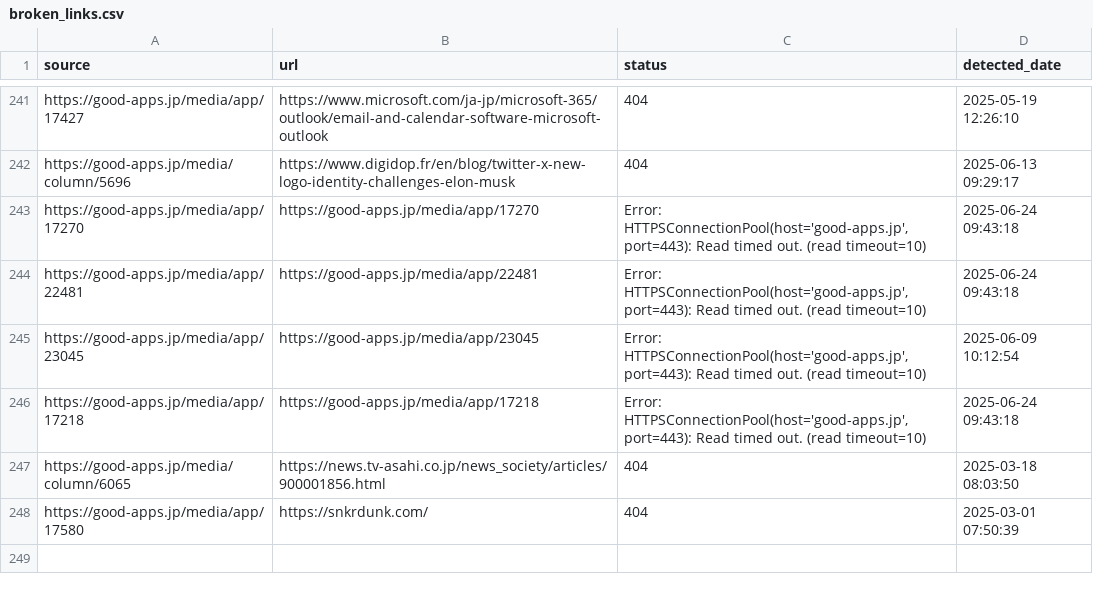
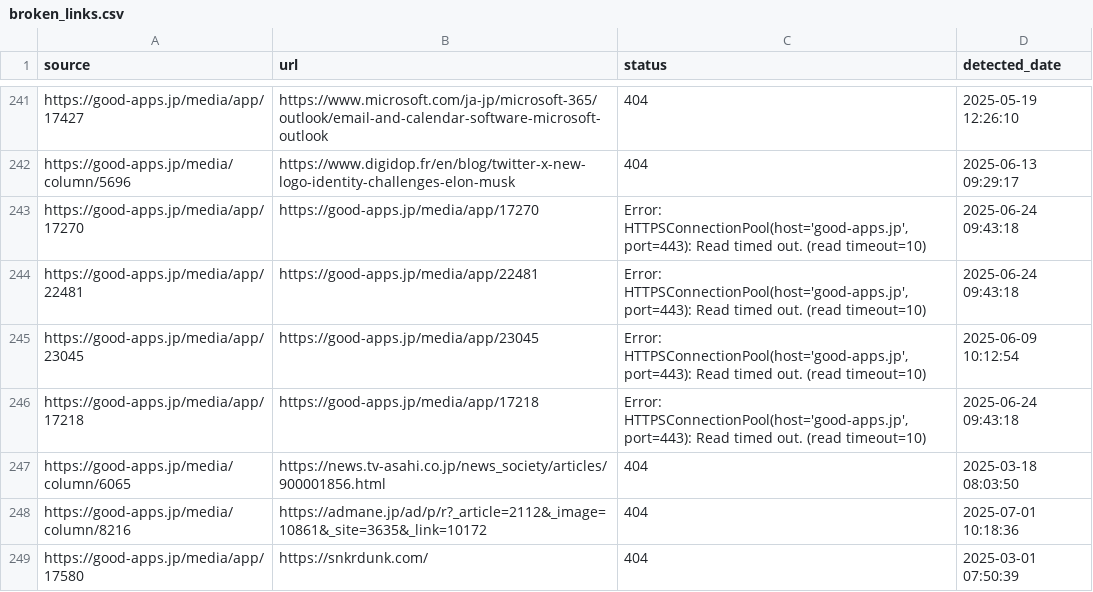
Before and after one commit to niki-nakamura/404-error-handling-and-SEO-optimization, a CSV file: broken_links.csv, drawn as a sheet; only a part is shown, gaps mark what is left out.

```diff
--- a/broken_links.csv
+++ b/broken_links.csv
@@ -247,2 +247,3 @@ https://good-apps.jp/media/app/17218,https://good-apps.jp/media/app/17218,"Error
 https://good-apps.jp/media/column/6065,https://news.tv-asahi.co.jp/news_society/articles/900001856.html,404,2025-03-18 08:03:50
+https://good-apps.jp/media/column/8216,https://admane.jp/ad/p/r?_article=2112&_image=10861&_site=3635&_link=10172,404,2025-07-01 10:18:36
 https://good-apps.jp/media/app/17580,https://snkrdunk.com/,404,2025-03-01 07:50:39
```
